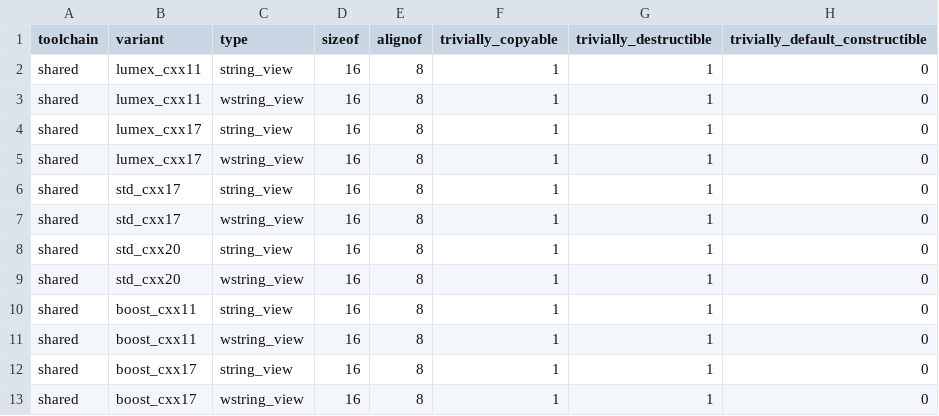
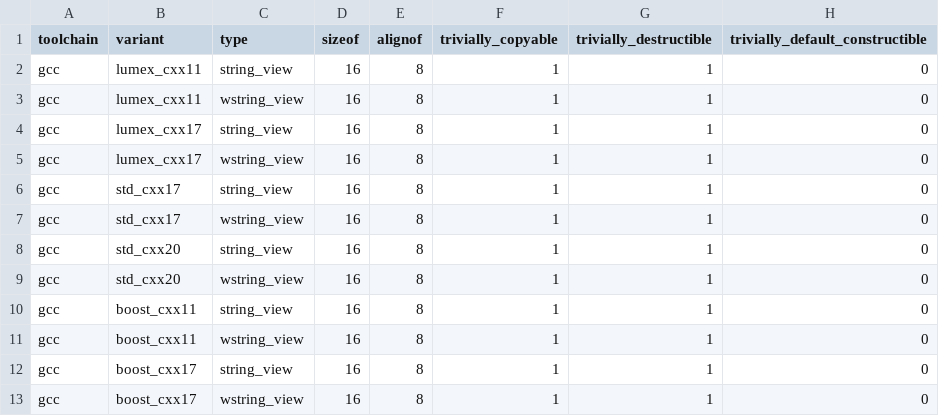
Before and after one commit to ViNN280801/LumexLib, a CSV file: benchmarks/string_view/results/string_view_traits.csv, drawn as a sheet; only a part is shown; the diff names each change by its address in the sheet, - before the commit and + after, or states it on an @@ line.

Commit message:
docs: string_view README and benchmark after the rework (geometric mean 1.55 -> 1.012 of std::string_view).
ChangeLog:
        * lumex/core/string_view/README.md, benchmarks/string_view: Rewrite and
        re-run; the old numbers stay as before_rework results.
Signed-off-by: Vladislav Semykin <vladislav.semykin@gmail.com>

```diff
--- a/benchmarks/string_view/results/string_view_traits.csv
+++ b/benchmarks/string_view/results/string_view_traits.csv
-A2:A13 (toolchain): shared
+A2:A13 (toolchain): gcc
```
Also changed, not shown: 11 other files.
